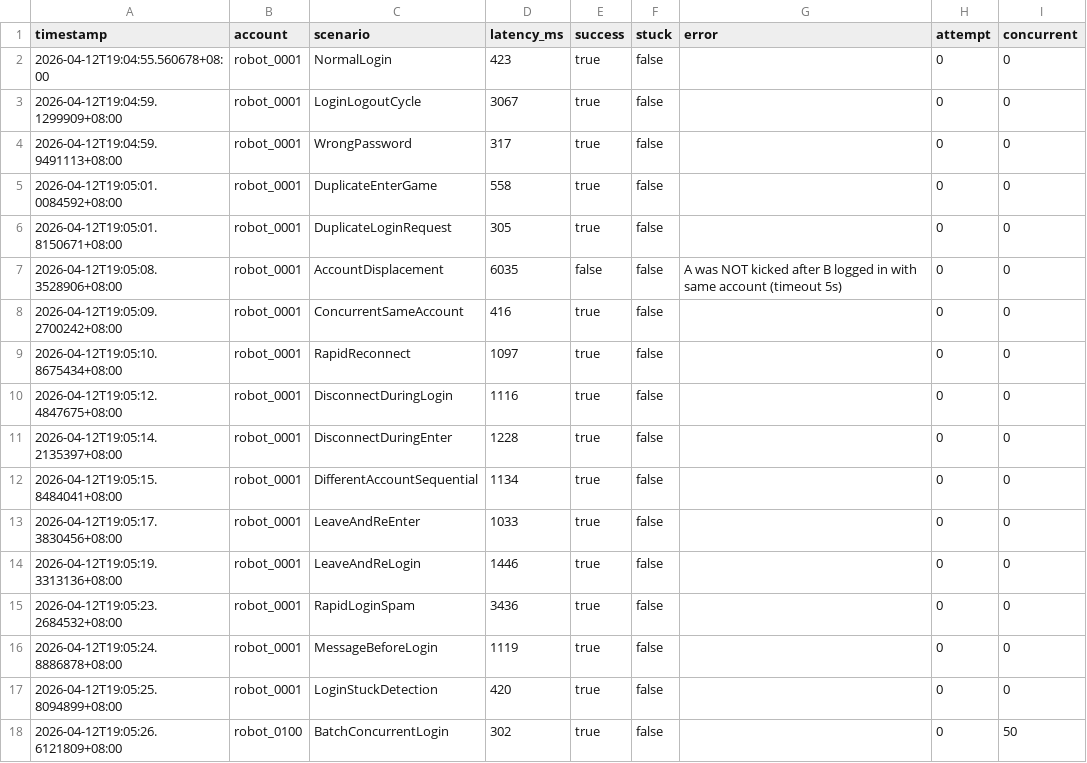
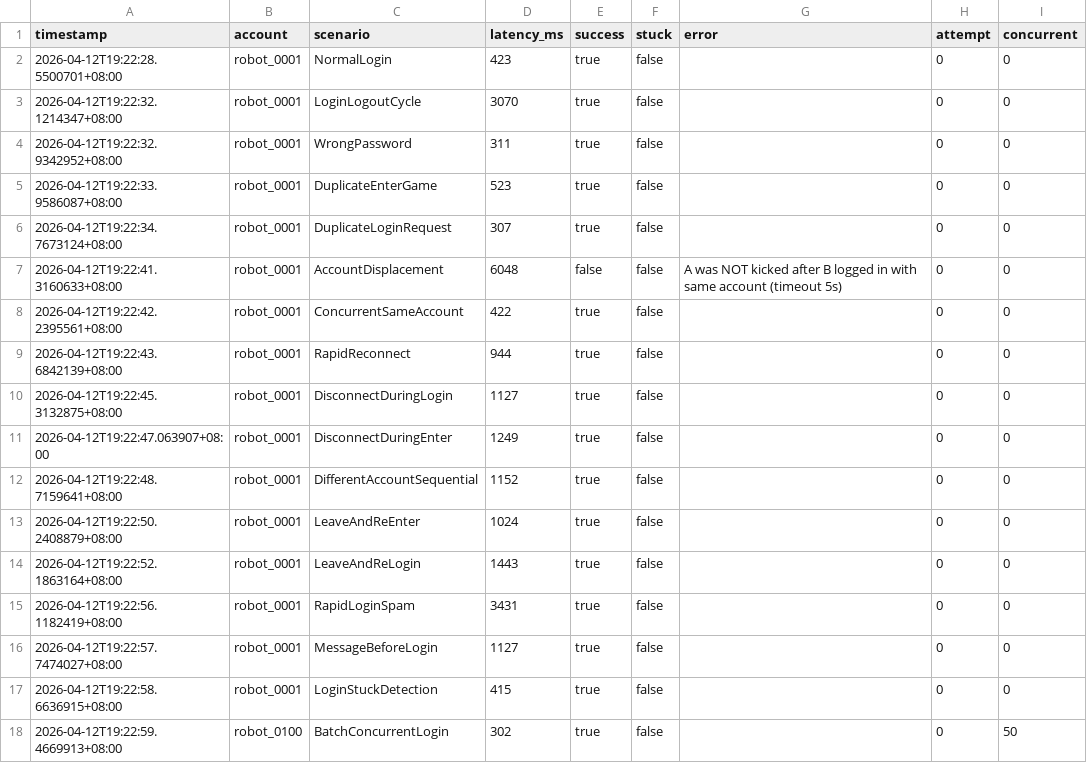
Before and after one commit to luyuancpp/mmorpg, a CSV file: robot/login_test_results.csv, drawn as a sheet; only a part is shown; the diff covers the shown part only.

```diff
--- a/robot/login_test_results.csv
+++ b/robot/login_test_results.csv
@@ -1,18 +1,18 @@
 timestamp,account,scenario,latency_ms,success,stuck,error,attempt,concurrent
-2026-04-12T19:04:55.560678+08:00,robot_0001,NormalLogin,423,true,false,,0,0
-2026-04-12T19:04:59.1299909+08:00,robot_0001,LoginLogoutCycle,3067,true,false,,0,0
-2026-04-12T19:04:59.9491113+08:00,robot_0001,WrongPassword,317,true,false,,0,0
-2026-04-12T19:05:01.0084592+08:00,robot_0001,DuplicateEnterGame,558,true,false,,0,0
-2026-04-12T19:05:01.8150671+08:00,robot_0001,DuplicateLoginRequest,305,true,false,,0,0
-2026-04-12T19:05:08.3528906+08:00,robot_0001,AccountDisplacement,6035,false,false,A was NOT kicked after B logged in with same account (timeout 5s),0,0
-2026-04-12T19:05:09.2700242+08:00,robot_0001,ConcurrentSameAccount,416,true,false,,0,0
-2026-04-12T19:05:10.8675434+08:00,robot_0001,RapidReconnect,1097,true,false,,0,0
-2026-04-12T19:05:12.4847675+08:00,robot_0001,DisconnectDuringLogin,1116,true,false,,0,0
-2026-04-12T19:05:14.2135397+08:00,robot_0001,DisconnectDuringEnter,1228,true,false,,0,0
-2026-04-12T19:05:15.8484041+08:00,robot_0001,DifferentAccountSequential,1134,true,false,,0,0
-2026-04-12T19:05:17.3830456+08:00,robot_0001,LeaveAndReEnter,1033,true,false,,0,0
-2026-04-12T19:05:19.3313136+08:00,robot_0001,LeaveAndReLogin,1446,true,false,,0,0
-2026-04-12T19:05:23.2684532+08:00,robot_0001,RapidLoginSpam,3436,true,false,,0,0
-2026-04-12T19:05:24.8886878+08:00,robot_0001,MessageBeforeLogin,1119,true,false,,0,0
-2026-04-12T19:05:25.8094899+08:00,robot_0001,LoginStuckDetection,420,true,false,,0,0
-2026-04-12T19:05:26.6121809+08:00,robot_0100,BatchConcurrentLogin,302,true,false,,0,50
+2026-04-12T19:22:28.5500701+08:00,robot_0001,NormalLogin,423,true,false,,0,0
+2026-04-12T19:22:32.1214347+08:00,robot_0001,LoginLogoutCycle,3070,true,false,,0,0
+2026-04-12T19:22:32.9342952+08:00,robot_0001,WrongPassword,311,true,false,,0,0
+2026-04-12T19:22:33.9586087+08:00,robot_0001,DuplicateEnterGame,523,true,false,,0,0
+2026-04-12T19:22:34.7673124+08:00,robot_0001,DuplicateLoginRequest,307,true,false,,0,0
+2026-04-12T19:22:41.3160633+08:00,robot_0001,AccountDisplacement,6048,false,false,A was NOT kicked after B logged in with same account (timeout 5s),0,0
+2026-04-12T19:22:42.2395561+08:00,robot_0001,ConcurrentSameAccount,422,true,false,,0,0
+2026-04-12T19:22:43.6842139+08:00,robot_0001,RapidReconnect,944,true,false,,0,0
+2026-04-12T19:22:45.3132875+08:00,robot_0001,DisconnectDuringLogin,1127,true,false,,0,0
+2026-04-12T19:22:47.063907+08:00,robot_0001,DisconnectDuringEnter,1249,true,false,,0,0
+2026-04-12T19:22:48.7159641+08:00,robot_0001,DifferentAccountSequential,1152,true,false,,0,0
+2026-04-12T19:22:50.2408879+08:00,robot_0001,LeaveAndReEnter,1024,true,false,,0,0
+2026-04-12T19:22:52.1863164+08:00,robot_0001,LeaveAndReLogin,1443,true,false,,0,0
+2026-04-12T19:22:56.1182419+08:00,robot_0001,RapidLoginSpam,3431,true,false,,0,0
+2026-04-12T19:22:57.7474027+08:00,robot_0001,MessageBeforeLogin,1127,true,false,,0,0
+2026-04-12T19:22:58.6636915+08:00,robot_0001,LoginStuckDetection,415,true,false,,0,0
+2026-04-12T19:22:59.4669913+08:00,robot_0100,BatchConcurrentLogin,302,true,false,,0,50
```
Also changed, not shown: 87 edited cells elsewhere in this file, 1 other file.
